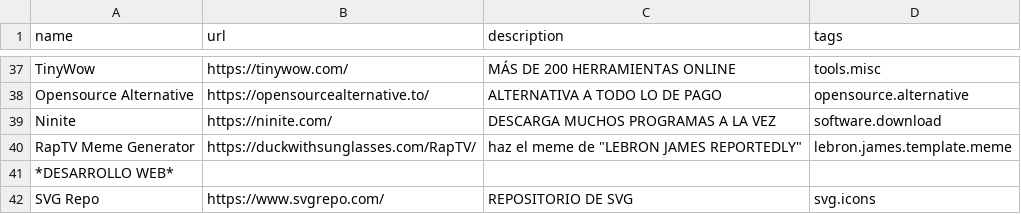
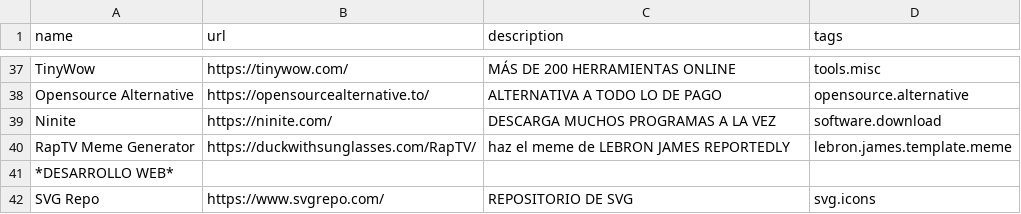
Before and after one commit to NunteGamer/websaver, a CSV file: sitios.csv, drawn as a sheet; only a part is shown, gaps mark what is left out.

Commit message:
Update sitios.csv

```diff
--- a/sitios.csv
+++ b/sitios.csv
@@ -39,3 +39,3 @@ Opensource Alternative,https://opensourcealternative.to/,ALTERNATIVA A TODO LO D
 Ninite,https://ninite.com/,DESCARGA MUCHOS PROGRAMAS A LA VEZ,software.download
-RapTV Meme Generator,https://duckwithsunglasses.com/RapTV/,haz el meme de "LEBRON JAMES REPORTEDLY",lebron.james.template.meme
+RapTV Meme Generator,https://duckwithsunglasses.com/RapTV/,haz el meme de LEBRON JAMES REPORTEDLY,lebron.james.template.meme
 *DESARROLLO WEB*,,,,
```
